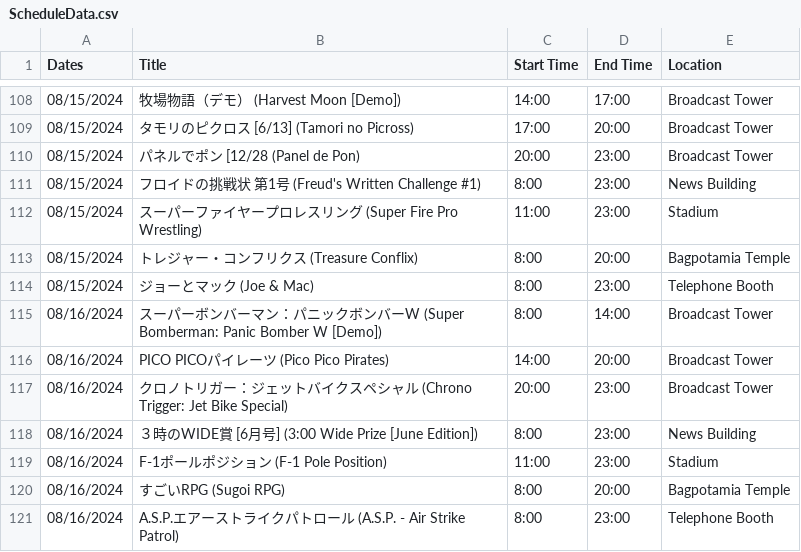
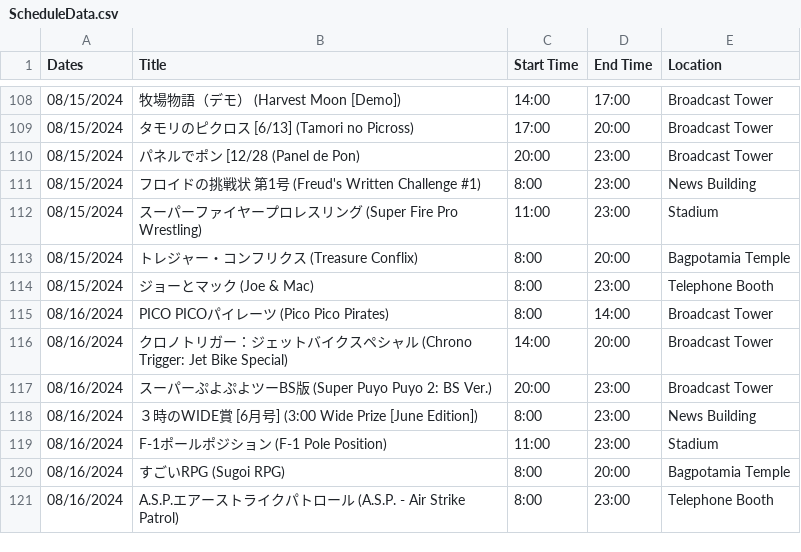
Before and after one commit to SatellaviewPlus/satellaviewplus.github.io, a CSV file: august/ScheduleData.csv, drawn as a sheet; only a part is shown, gaps mark what is left out.

Commit message:
Update ScheduleData.csv

```diff
--- a/august/ScheduleData.csv
+++ b/august/ScheduleData.csv
@@ -114,5 +114,5 @@ Dates;Title;Start Time;End Time;Location
 08/15/2024;ジョーとマック (Joe & Mac);8:00;23:00;Telephone Booth
-08/16/2024;スーパーボンバーマン：パニックボンバーW (Super Bomberman: Panic Bomber W [Demo]);8:00;14:00;Broadcast Tower
-08/16/2024;PICO PICOパイレーツ (Pico Pico Pirates);14:00;20:00;Broadcast Tower
-08/16/2024;クロノトリガー：ジェットバイクスペシャル (Chrono Trigger: Jet Bike Special);20:00;23:00;Broadcast Tower
+08/16/2024;PICO PICOパイレーツ (Pico Pico Pirates);8:00;14:00;Broadcast Tower
+08/16/2024;クロノトリガー：ジェットバイクスペシャル (Chrono Trigger: Jet Bike Special);14:00;20:00;Broadcast Tower
+08/16/2024;スーパーぷよぷよツーBS版 (Super Puyo Puyo 2: BS Ver.);20:00;23:00;Broadcast Tower
 08/16/2024;３時のWIDE賞 [6月号] (3:00 Wide Prize [June Edition]);8:00;23:00;News Building
```
